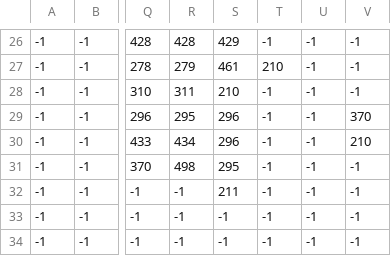
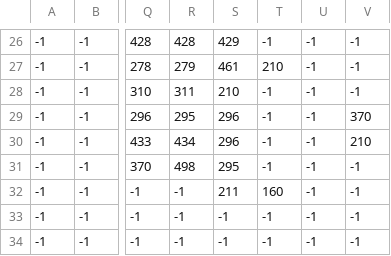
Before and after one commit to ietsnut/septic, a CSV file: source/map3.csv, drawn as a sheet; only a part is shown, gaps mark what is left out; the diff names each change by its address in the sheet, - before the commit and + after, or states it on an @@ line.

```diff
--- a/source/map3.csv
+++ b/source/map3.csv
-T32: -1
+T32: 160
```
Also changed, not shown: 1 other file.
